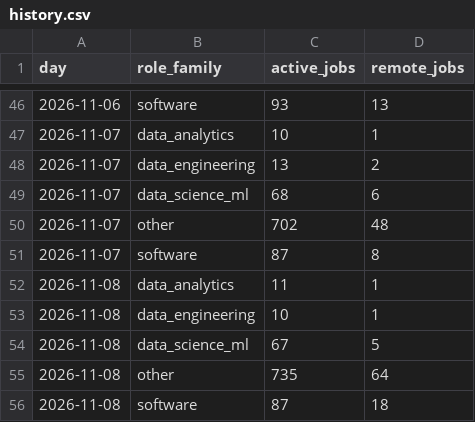
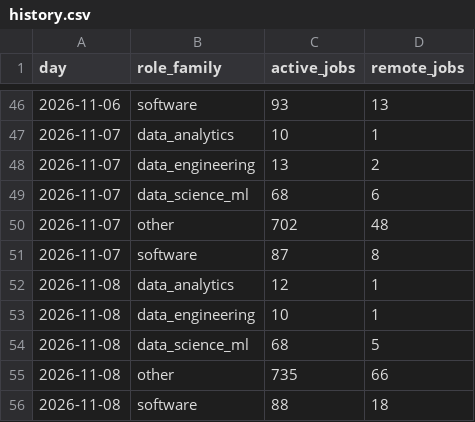
Before and after one commit to VasilenData/tech-job-market-etl, a CSV file: data/history.csv, drawn as a sheet; only a part is shown, gaps mark what is left out.

```diff
--- a/data/history.csv
+++ b/data/history.csv
@@ -51,6 +51,6 @@ day,role_family,active_jobs,remote_jobs
 2026-11-07,software,87,8
-2026-11-08,data_analytics,11,1
+2026-11-08,data_analytics,12,1
 2026-11-08,data_engineering,10,1
-2026-11-08,data_science_ml,67,5
-2026-11-08,other,735,64
-2026-11-08,software,87,18
+2026-11-08,data_science_ml,68,5
+2026-11-08,other,735,66
+2026-11-08,software,88,18
```
Also changed, not shown: 3 other files.
